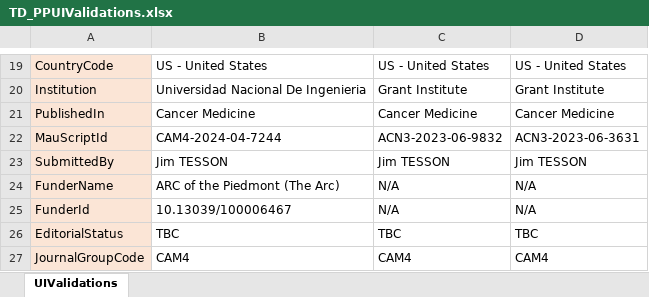
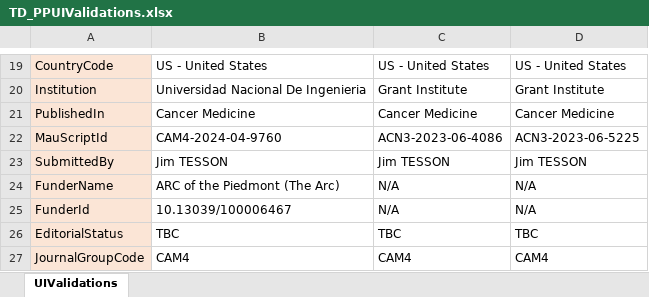
Before and after one commit to DeepanRajChinnasamy/SAP-Test-Automation, an Excel workbook: UploadExcel/TD_PPUIValidations.xlsx, sheet UIValidations, drawn as a sheet; only a part is shown, gaps mark what is left out; values as stored, in another font and other column widths than the file's, no borders; the diff covers the shown part only; the diff names each change by its address in the sheet, - before the commit and + after, or states it on an @@ line.

```diff
--- a/UploadExcel/TD_PPUIValidations.xlsx (sheet UIValidations)
+++ b/UploadExcel/TD_PPUIValidations.xlsx (sheet UIValidations)
-B22: CAM4-2024-04-7244
+B22: CAM4-2024-04-9760
-C22: ACN3-2023-06-9832
+C22: ACN3-2023-06-4086
-D22: ACN3-2023-06-3631
+D22: ACN3-2023-06-5225
```
Also changed, not shown: 36 edited cells elsewhere in this sheet, TestSuites/UploadExcel/TD_Inputs.xlsx, TestSuites/UploadExcel/TD_PPUIValidations.xlsx, 3 other files.
